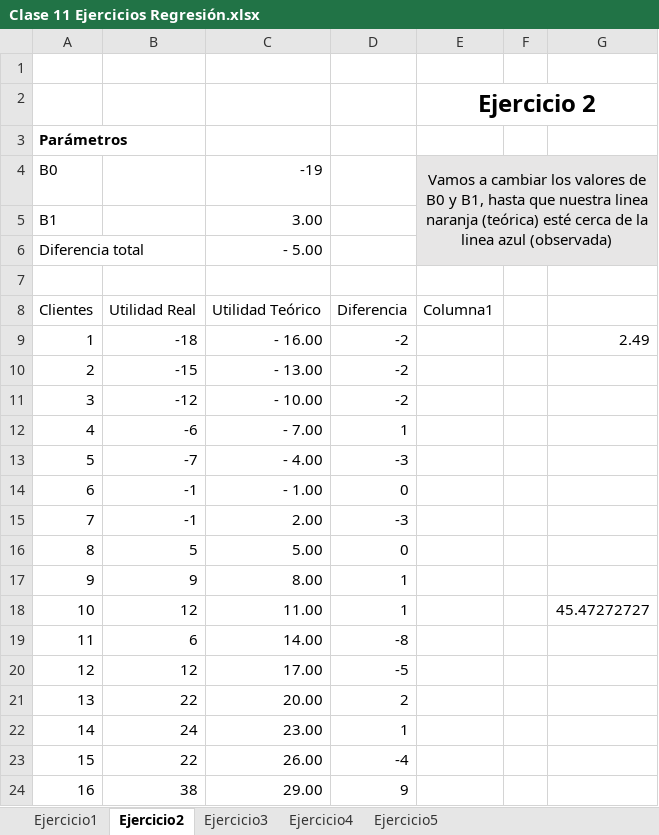
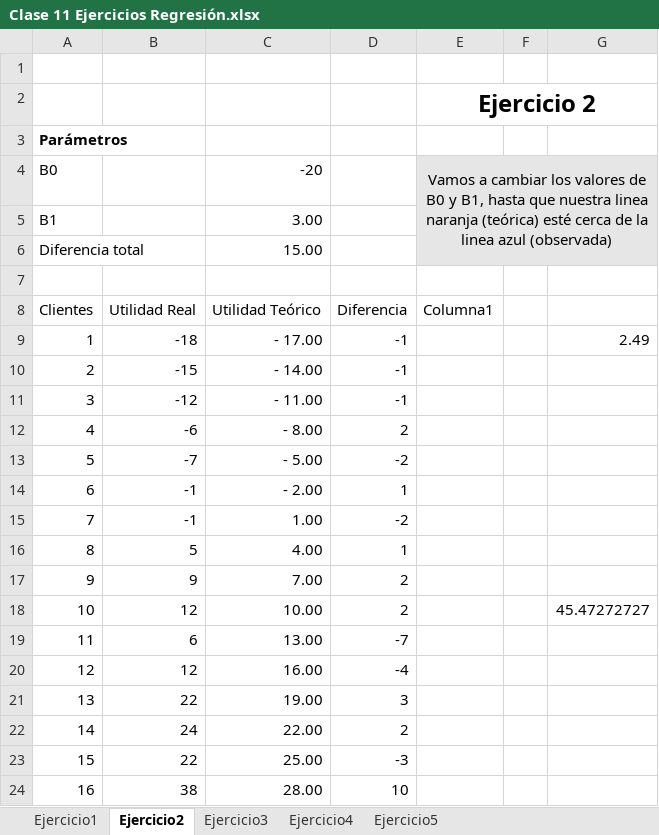
Before and after one commit to jazaineam1/Andes_ADDBD, an Excel workbook: Sesion11/Clase 11 Ejercicios Regresión.xlsx, sheet Ejercicio2, drawn as a sheet; only a part is shown; values as stored, in another font and other column widths than the file's, no borders; charts and pictures and table styles not drawn; the diff covers the shown part only; the diff names each change by its address in the sheet, - before the commit and + after, or states it on an @@ line.

```diff
--- a/Sesion11/Clase 11 Ejercicios Regresión.xlsx (sheet Ejercicio2)
+++ b/Sesion11/Clase 11 Ejercicios Regresión.xlsx (sheet Ejercicio2)
-C4: -19
+C4: -20
-C6: - 5.00
+C6: 15.00
-C9: - 16.00
+C9: - 17.00
-D9:D11: -2
+D9:D11: -1
-C10: - 13.00
+C10: - 14.00
-C11: - 10.00
+C11: - 11.00
-C12: - 7.00
+C12: - 8.00
-D12: 1
+D12: 2
-C13: - 4.00
+C13: - 5.00
-D13: -3
+D13: -2
-C14: - 1.00
+C14: - 2.00
-D14: 0
+D14: 1
-C15: 2.00
+C15: 1.00
-D15: -3
+D15: -2
-C16: 5.00
+C16: 4.00
-D16: 0
+D16: 1
-C17: 8.00
+C17: 7.00
-D17:D18: 1
+D17:D18: 2
-C18: 11.00
+C18: 10.00
-C19: 14.00
+C19: 13.00
-D19: -8
+D19: -7
-C20: 17.00
+C20: 16.00
-D20: -5
+D20: -4
-C21: 20.00
+C21: 19.00
-D21: 2
+D21: 3
-C22: 23.00
+C22: 22.00
-D22: 1
+D22: 2
-C23: 26.00
+C23: 25.00
-D23: -4
+D23: -3
-C24: 29.00
+C24: 28.00
-D24: 9
+D24: 10
```
Also changed, not shown: 8 edited cells elsewhere in this sheet, sheet Ejercicio3, formulas that keep their value, charts or pictures, 1 other file.
